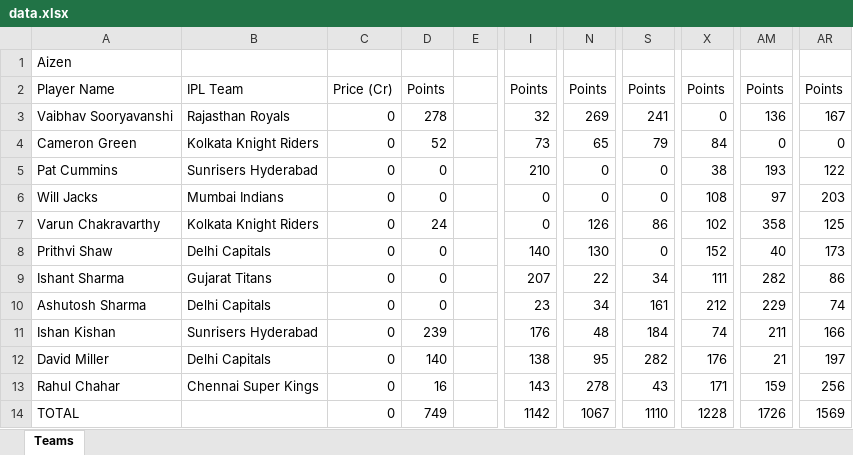
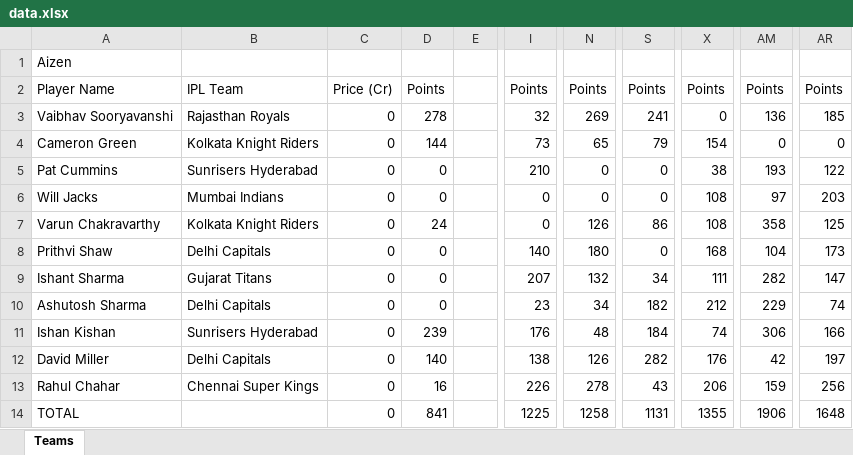
Before and after one commit to Mohitsaini3487/ipl-fantasy, an Excel workbook: public/data.xlsx, sheet Teams, drawn as a sheet; only a part is shown, gaps mark what is left out; values as stored, in another font and other column widths than the file's, no borders; the diff names each change by its address in the sheet, - before the commit and + after, or states it on an @@ line.

```diff
--- a/public/data.xlsx (sheet Teams)
+++ b/public/data.xlsx (sheet Teams)
-AR3: 167
+AR3: 185
-D4: 52
+D4: 144
-X4: 84
+X4: 154
-X7: 102
+X7: 108
-N8: 130
+N8: 180
-X8: 152
+X8: 168
-AM8: 40
+AM8: 104
-N9: 22
+N9: 132
-AR9: 86
+AR9: 147
-S10: 161
+S10: 182
-AM11: 211
+AM11: 306
-N12: 95
+N12: 126
-AM12: 21
+AM12: 42
-I13: 143
+I13: 226
-X13: 171
+X13: 206
-D14: 749
+D14: 841
-I14: 1142
+I14: 1225
-N14: 1067
+N14: 1258
-S14: 1110
+S14: 1131
-X14: 1228
+X14: 1355
-AM14: 1726
+AM14: 1906
-AR14: 1569
+AR14: 1648
```
Also changed, not shown: 3 other files.
